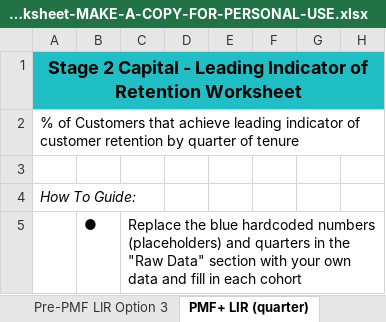
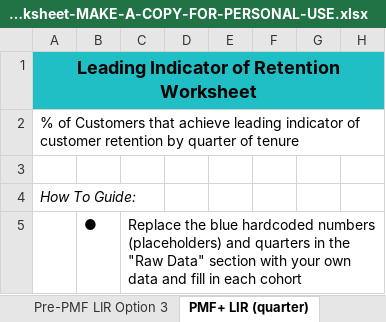
Before and after one commit to aretap79/The-SaaS-Revenue-System, an Excel workbook: assets/downloads/Leading-Indicators-Worksheet-MAKE-A-COPY-FOR-PERSONAL-USE.xlsx, sheet PMF+ LIR (quarter), drawn as a sheet; only a part is shown; values as stored, in another font and other column widths than the file's, no borders; charts and pictures not drawn; the diff names each change by its address in the sheet, - before the commit and + after, or states it on an @@ line.

```diff
--- a/assets/downloads/Leading-Indicators-Worksheet-MAKE-A-COPY-FOR-PERSONAL-USE.xlsx (sheet PMF+ LIR (quarter))
+++ b/assets/downloads/Leading-Indicators-Worksheet-MAKE-A-COPY-FOR-PERSONAL-USE.xlsx (sheet PMF+ LIR (quarter))
-A1: Stage 2 Capital - Leading Indicator…
+A1: Leading Indicator…
```
Also changed, not shown: sheet Pre-PMF LIR Option 2, sheet Pre-PMF LIR Option 3, sheet Pre-PMF LIR Option 1, sheet PMF+ LIR (month), charts or pictures, assets/downloads/Bottoms-Up-Model-MAKE-A-COPY-FOR-PERSONAL-USE-2025.xlsx, assets/downloads/CCAC-Model-MAKE-A-COPY-FOR-PERSONAL-USE.xlsx, 25 other files.
